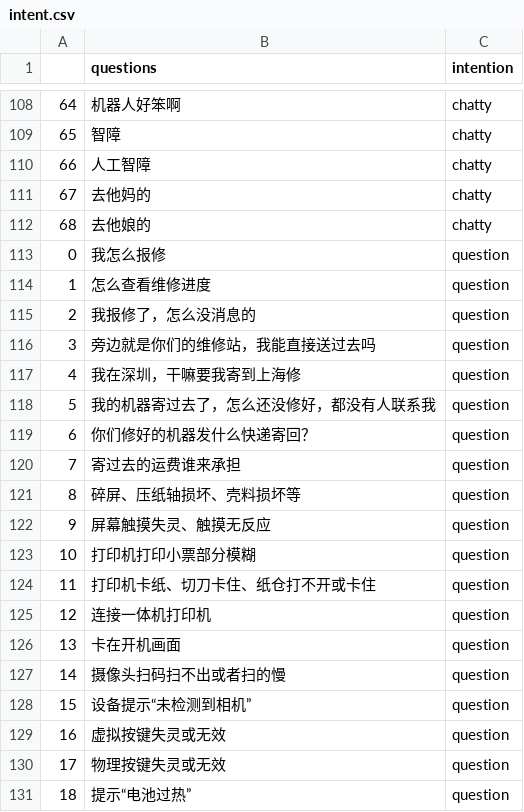
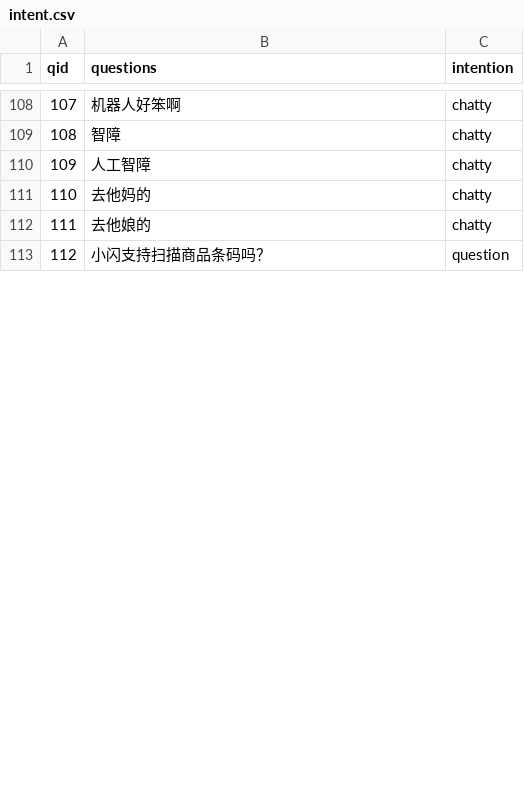
Before and after one commit to hi-noikiy/chatbot_nlu, a CSV file: cs/data/intent.csv, drawn as a sheet; only a part is shown, gaps mark what is left out; removed rows and columns are numbered as before the commit, all else as after; the diff covers the shown part only; the diff names each change by its address in the sheet, - before the commit and + after, or states it on an @@ line.

```diff
--- a/cs/data/intent.csv
+++ b/cs/data/intent.csv
@@ column A (qid) renumbered from row 1 down @@
-row 113: 0 | 我怎么报修 | question
-row 114: 1 | 怎么查看维修进度 | question
-row 115: 2 | 我报修了，怎么没消息的 | question
-row 116: 3 | 旁边就是你们的维修站，我能直接送过去吗 | question
-row 117: 4 | 我在深圳，干嘛要我寄到上海修 | question
-row 118: 5 | 我的机器寄过去了，怎么还没修好，都没有人联系我 | question
-row 119: 6 | 你们修好的机器发什么快递寄回？ | question
-row 120: 7 | 寄过去的运费谁来承担 | question
-row 121: 8 | 碎屏、压纸轴损坏、壳料损坏等 | question
-row 122: 9 | 屏幕触摸失灵、触摸无反应 | question
-row 123: 10 | 打印机打印小票部分模糊 | question
-row 124: 11 | 打印机卡纸、切刀卡住、纸仓打不开或卡住 | question
-row 125: 12 | 连接一体机打印机 | question
-row 126: 13 | 卡在开机画面 | question
-B113 (questions): 摄像头扫码扫不出或者扫的慢
+B113 (questions): 小闪支持扫描商品条码吗？
-row 128: 15 | 设备提示“未检测到相机” | question
-row 129: 16 | 虚拟按键失灵或无效 | question
-row 130: 17 | 物理按键失灵或无效 | question
-row 131: 18 | 提示“电池过热” | question
```
Also changed, not shown: 18 added rows, 18 removed rows and 22 edited cells elsewhere in this file, cs/data/entities.csv, 3 other files.
